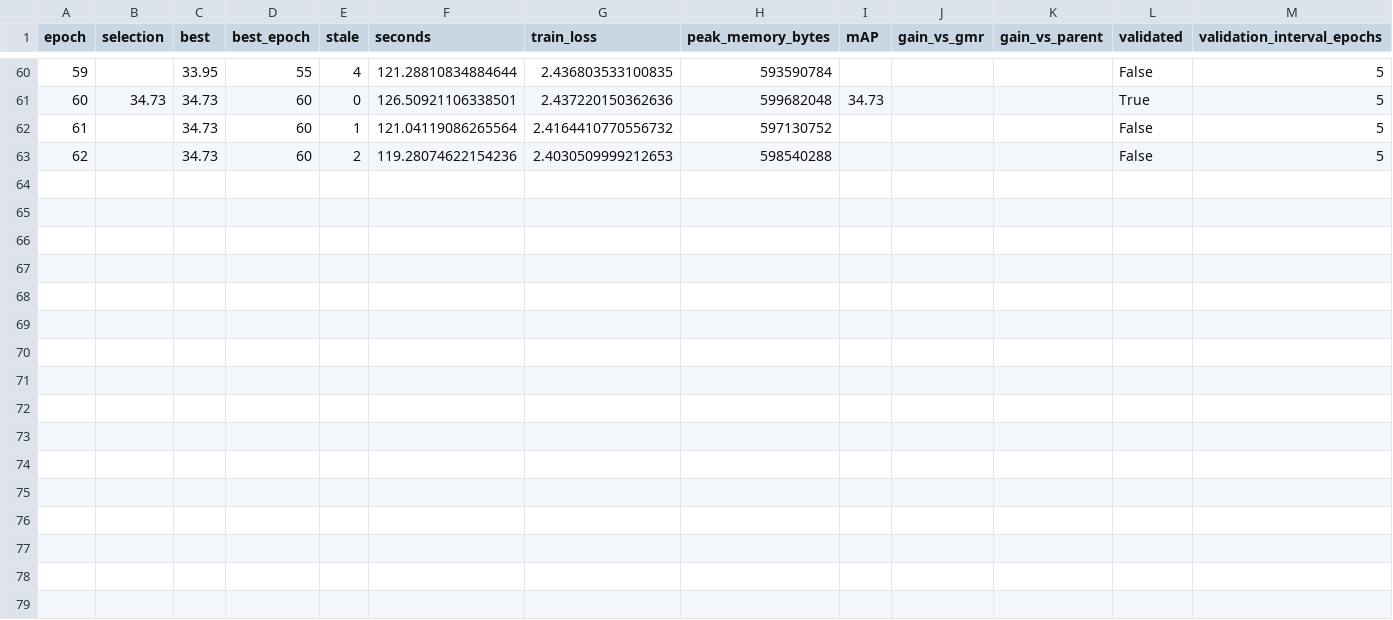
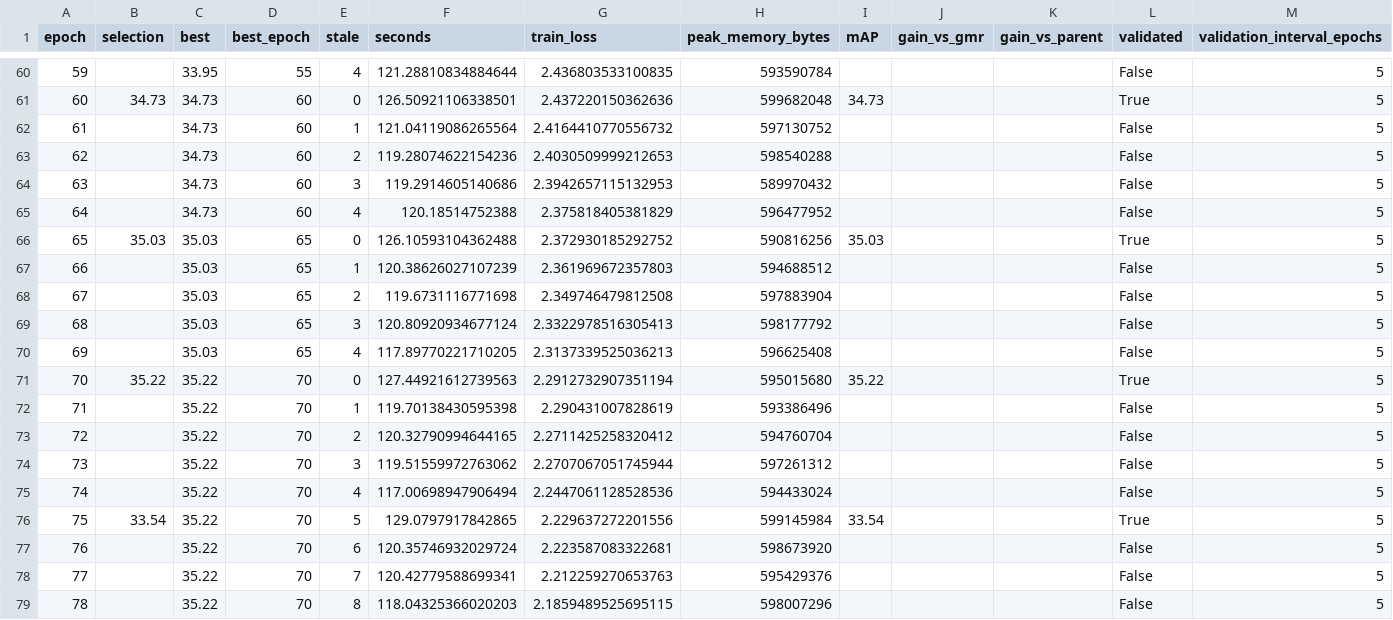
Before and after one commit to chinagalaxy2002/Improving-Target-Presence-for-Generalized-Moment-Retrieval, a CSV file: results/charades_multi_geq/qd_detr/val/gmr_history.csv, drawn as a sheet; only a part is shown, gaps mark what is left out; rows hold the shown columns only; the diff names each change by its address in the sheet, - before the commit and + after, or states it on an @@ line.

Commit message:
Add Charades Multi GEQ seed2023 implementation and verified progress

```diff
--- a/results/charades_multi_geq/qd_detr/val/gmr_history.csv
+++ b/results/charades_multi_geq/qd_detr/val/gmr_history.csv
+row 64: 63 |  | 34.73 | 60 | 3 | 119.2914605140686 | 2.3942657115132953 | 589970432 |  |  |  | False | 5
+row 65: 64 |  | 34.73 | 60 | 4 | 120.18514752388 | 2.375818405381829 | 596477952 |  |  |  | False | 5
+row 66: 65 | 35.03 | 35.03 | 65 | 0 | 126.10593104362488 | 2.372930185292752 | 590816256 | 35.03 |  |  | True | 5
+row 67: 66 |  | 35.03 | 65 | 1 | 120.38626027107239 | 2.361969672357803 | 594688512 |  |  |  | False | 5
+row 68: 67 |  | 35.03 | 65 | 2 | 119.6731116771698 | 2.349746479812508 | 597883904 |  |  |  | False | 5
+row 69: 68 |  | 35.03 | 65 | 3 | 120.80920934677124 | 2.3322978516305413 | 598177792 |  |  |  | False | 5
+row 70: 69 |  | 35.03 | 65 | 4 | 117.89770221710205 | 2.3137339525036213 | 596625408 |  |  |  | False | 5
+row 71: 70 | 35.22 | 35.22 | 70 | 0 | 127.44921612739563 | 2.2912732907351194 | 595015680 | 35.22 |  |  | True | 5
+row 72: 71 |  | 35.22 | 70 | 1 | 119.70138430595398 | 2.290431007828619 | 593386496 |  |  |  | False | 5
+row 73: 72 |  | 35.22 | 70 | 2 | 120.32790994644165 | 2.2711425258320412 | 594760704 |  |  |  | False | 5
+row 74: 73 |  | 35.22 | 70 | 3 | 119.51559972763062 | 2.2707067051745944 | 597261312 |  |  |  | False | 5
+row 75: 74 |  | 35.22 | 70 | 4 | 117.00698947906494 | 2.2447061128528536 | 594433024 |  |  |  | False | 5
+row 76: 75 | 33.54 | 35.22 | 70 | 5 | 129.0797917842865 | 2.229637272201556 | 599145984 | 33.54 |  |  | True | 5
+row 77: 76 |  | 35.22 | 70 | 6 | 120.35746932029724 | 2.223587083322681 | 598673920 |  |  |  | False | 5
+row 78: 77 |  | 35.22 | 70 | 7 | 120.42779588699341 | 2.212259270653763 | 595429376 |  |  |  | False | 5
+row 79: 78 |  | 35.22 | 70 | 8 | 118.04325366020203 | 2.1859489525695115 | 598007296 |  |  |  | False | 5
```
Also changed, not shown: results/charades_multi_geq/eatr/val/multi_history.csv, results/charades_multi_geq/moment_detr/val/multi_geq_full_history.csv, 39 other files.
